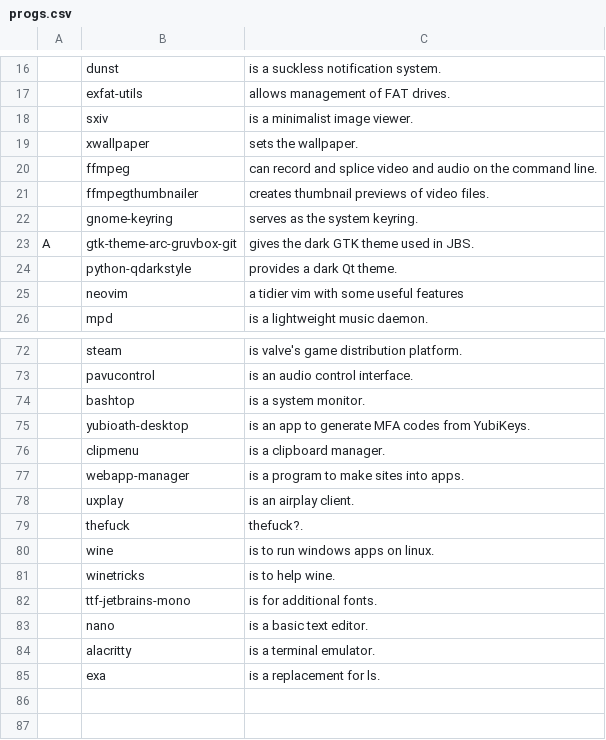
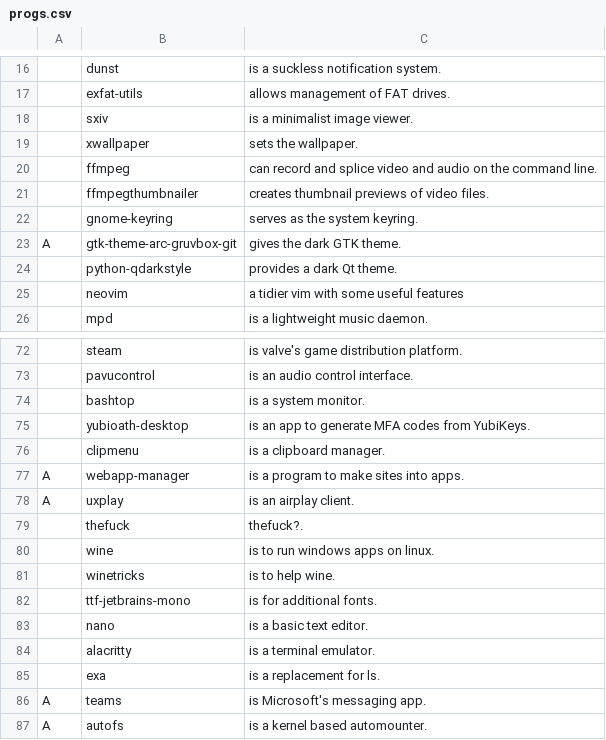
Before and after one commit to Cirelon/JBS, a CSV file: progs.csv, drawn as a sheet; only a part is shown, gaps mark what is left out; the diff names each change by its address in the sheet, - before the commit and + after, or states it on an @@ line.

Commit message:
Update progs.csv

```diff
--- a/progs.csv
+++ b/progs.csv
-C23: gives the dark GTK theme used in JBS.
+C23: gives the dark GTK theme.
-A77:A78: (empty)
+A77:A78: A
+row 86: A | teams | is Microsoft's messaging app.
+row 87: A | autofs | is a kernel based automounter.
```
